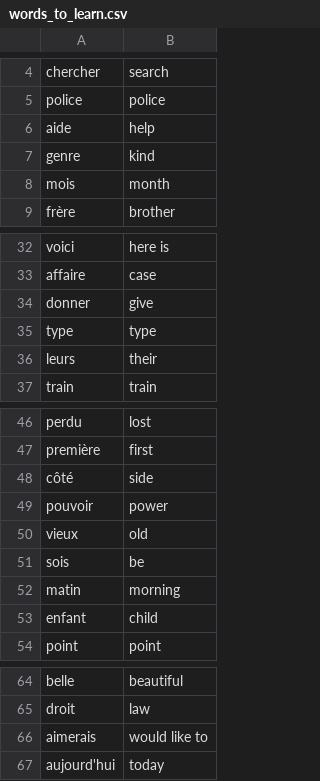
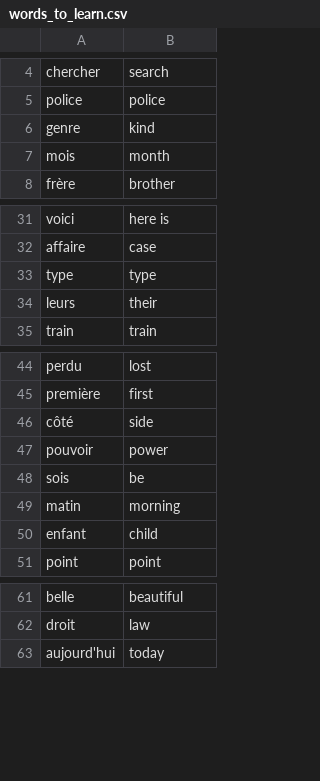
Before and after one commit to eiloncohen/Flase-Card-App-Capstone, a CSV file: data/words_to_learn.csv, drawn as a sheet; only a part is shown, gaps mark what is left out.

```diff
--- a/data/words_to_learn.csv
+++ b/data/words_to_learn.csv
@@ -5,3 +5,2 @@ chercher,search
 police,police
-aide,help
 genre,kind
@@ -33,3 +32,2 @@ voici,here is
 affaire,case
-donner,give
 type,type
@@ -49,3 +47,2 @@ côté,side
 pouvoir,power
-vieux,old
 sois,be
@@ -65,3 +62,2 @@ belle,beautiful
 droit,law
-aimerais,would like to
 aujourd'hui,today
```
Also changed, not shown: 2 other files.
